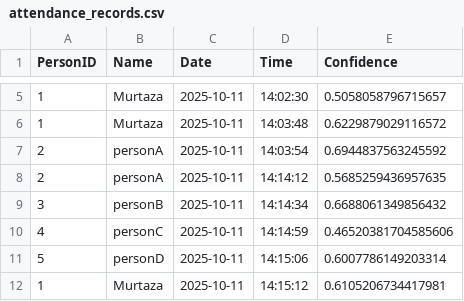
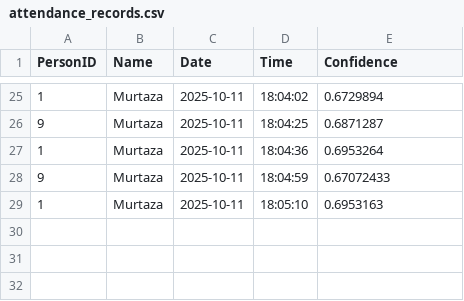
Before and after one commit to yikes-08/attendance-system, a CSV file: attendance_records.csv, drawn as a sheet; only a part is shown, gaps mark what is left out; the diff covers the shown part only.

```diff
--- a/attendance_records.csv
+++ b/attendance_records.csv
@@ -5,8 +25,5 @@ PersonID,Name,Date,Time,Confidence
-1,Murtaza,2025-10-11,14:02:30,0.5058058796715657
-1,Murtaza,2025-10-11,14:03:48,0.6229879029116572
-2,personA,2025-10-11,14:03:54,0.6944837563245592
-2,personA,2025-10-11,14:14:12,0.5685259436957635
-3,personB,2025-10-11,14:14:34,0.6688061349856432
-4,personC,2025-10-11,14:14:59,0.46520381704585606
-5,personD,2025-10-11,14:15:06,0.6007786149203314
-1,Murtaza,2025-10-11,14:15:12,0.6105206734417981
+1,Murtaza,2025-10-11,18:04:02,0.6729894
+9,Murtaza,2025-10-11,18:04:25,0.6871287
+1,Murtaza,2025-10-11,18:04:36,0.6953264
+9,Murtaza,2025-10-11,18:04:59,0.67072433
+1,Murtaza,2025-10-11,18:05:10,0.6953163
```
Also changed, not shown: 20 added rows and 6 edited cells elsewhere in this file, 3 other files.
